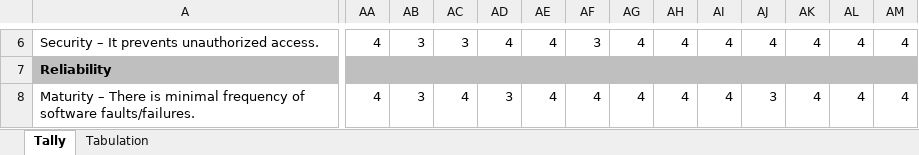
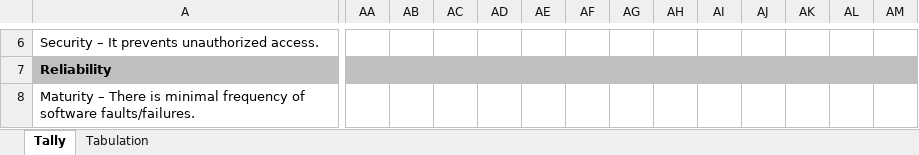
Before and after one commit to LittleEins/Thesis-Collab, an Excel workbook: Deliverables/tabulation locale.xlsx, sheet Tally, drawn as a sheet; only a part is shown, gaps mark what is left out; values as stored, in another font and other column widths than the file's, no borders; the diff covers the shown part only; the diff names each change by its address in the sheet, - before the commit and + after, or states it on an @@ line.

```diff
--- a/Deliverables/tabulation locale.xlsx (sheet Tally)
+++ b/Deliverables/tabulation locale.xlsx (sheet Tally)
-AA6: 4
+AA6: (empty)
-AB6: 3
+AB6: (empty)
-AC6: 3
+AC6: (empty)
-AD6: 4
+AD6: (empty)
-AE6: 4
+AE6: (empty)
-AF6: 3
+AF6: (empty)
-AG6: 4
+AG6: (empty)
-AH6: 4
+AH6: (empty)
-AI6: 4
+AI6: (empty)
-AJ6: 4
+AJ6: (empty)
-AK6: 4
+AK6: (empty)
-AL6: 4
+AL6: (empty)
-AM6: 4
+AM6: (empty)
-AA8: 4
+AA8: (empty)
-AB8: 3
+AB8: (empty)
-AC8: 4
+AC8: (empty)
-AD8: 3
+AD8: (empty)
-AE8: 4
+AE8: (empty)
-AF8: 4
+AF8: (empty)
-AG8: 4
+AG8: (empty)
-AH8: 4
+AH8: (empty)
-AI8: 4
+AI8: (empty)
-AJ8: 3
+AJ8: (empty)
-AK8: 4
+AK8: (empty)
-AL8: 4
+AL8: (empty)
-AM8: 4
+AM8: (empty)
```
Also changed, not shown: 532 edited cells elsewhere in this sheet, sheet Tabulation, Deliverables/tabulation end-user.xlsx, 3 other files.
